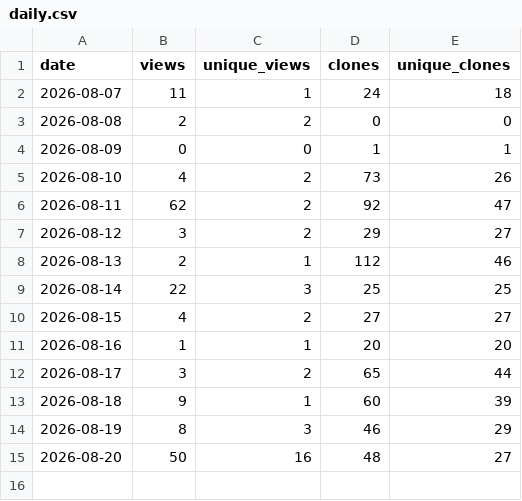
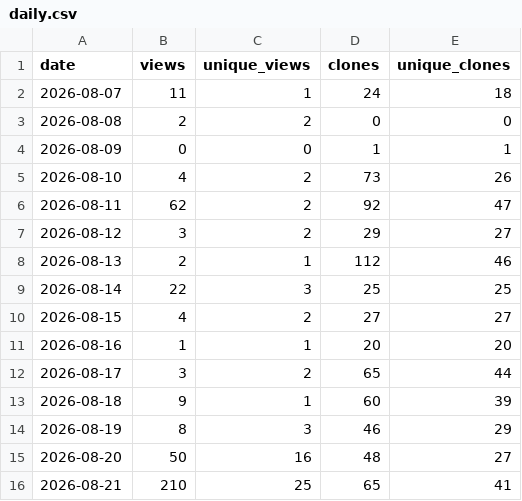
Before and after one commit to Codyte/Tia-Portal-CLI, a CSV file: docs/traffic/daily.csv, drawn as a sheet.

```diff
--- a/docs/traffic/daily.csv
+++ b/docs/traffic/daily.csv
@@ -15 +15,2 @@ date,views,unique_views,clones,unique_clones
 2026-08-20,50,16,48,27
+2026-08-21,210,25,65,41
```
Also changed, not shown: docs/traffic/referrers.csv.
